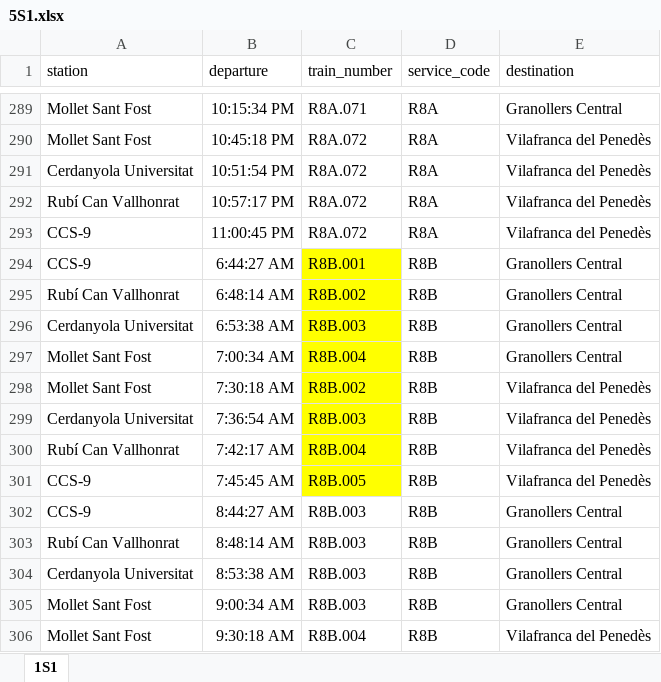
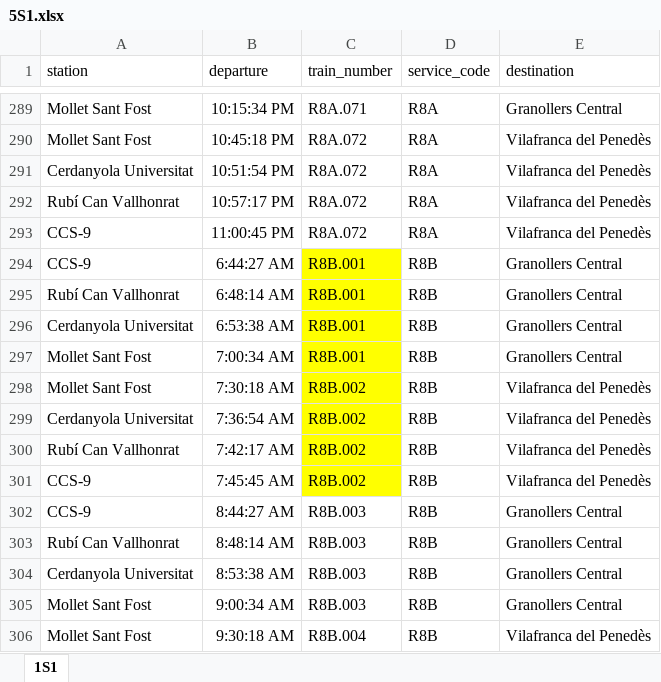
Before and after one commit to mms333/CatRail, an Excel workbook: dades/5S1.xlsx, sheet 1S1, drawn as a sheet; only a part is shown, gaps mark what is left out; values as stored, in another font and other column widths than the file's, no borders; table styles not drawn; the diff names each change by its address in the sheet, - before the commit and + after, or states it on an @@ line.

```diff
--- a/dades/5S1.xlsx (sheet 1S1)
+++ b/dades/5S1.xlsx (sheet 1S1)
-C295 (train_number): R8B.002
+C295 (train_number): R8B.001
-C296 (train_number): R8B.003
+C296 (train_number): R8B.001
-C297 (train_number): R8B.004
+C297 (train_number): R8B.001
-C299 (train_number): R8B.003
+C299 (train_number): R8B.002
-C300 (train_number): R8B.004
+C300 (train_number): R8B.002
-C301 (train_number): R8B.005
+C301 (train_number): R8B.002
```
Also changed, not shown: dades/6S1.xlsx, 2 other files.
